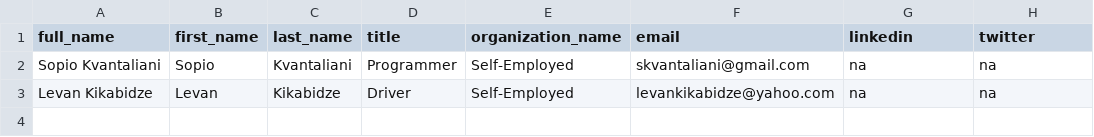
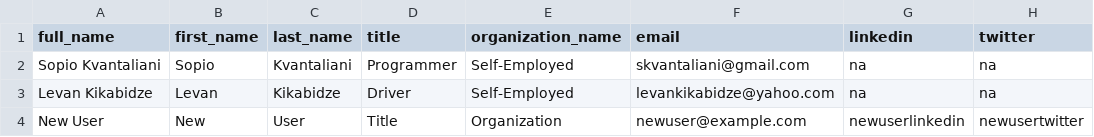
Before and after one commit to SopioKvantaliani/Project2, a CSV file: data.csv, drawn as a sheet; the diff names each change by its address in the sheet, - before the commit and + after, or states it on an @@ line.

```diff
--- a/data.csv
+++ b/data.csv
+row 4: New User | New | User | Title | Organization | newuser@example.com | newuserlinkedin | newusertwitter
```
